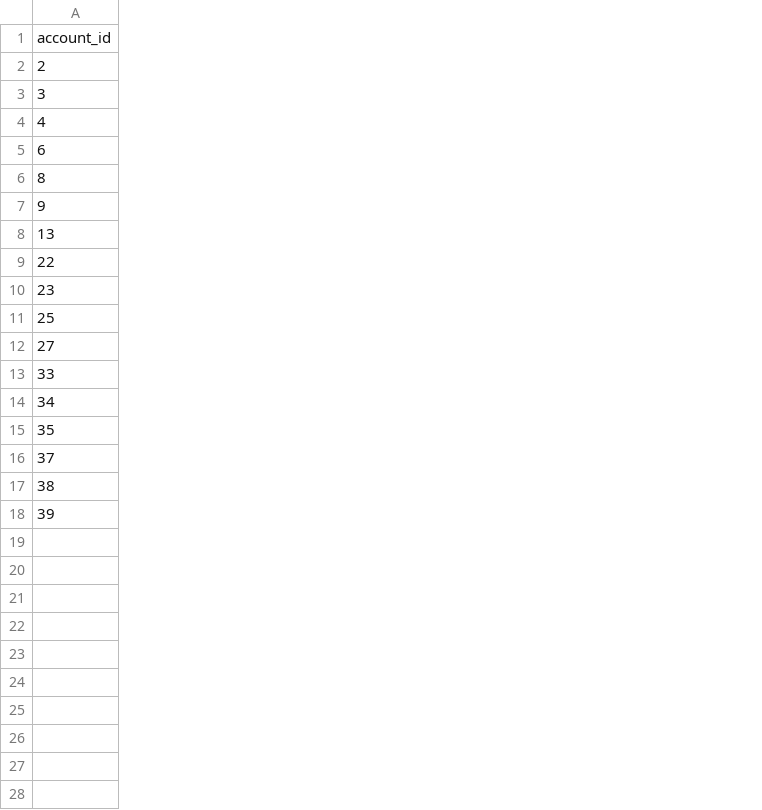
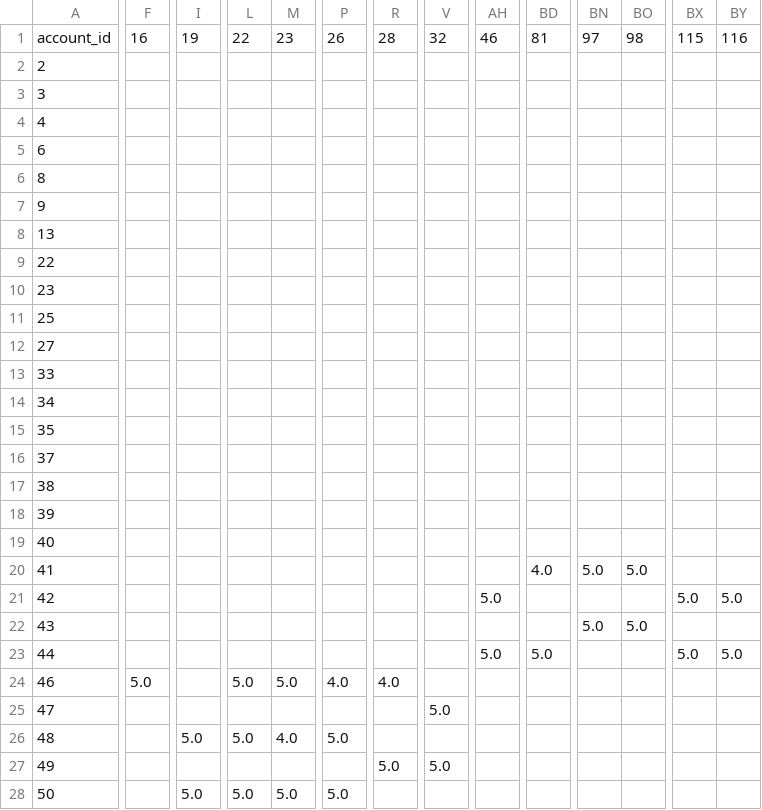
Before and after one commit to HVgiang86/uniqlo-recommendation, a CSV file: rating_matrix.csv, drawn as a sheet; only a part is shown, gaps mark what is left out; rows hold the shown columns only; the diff covers the shown part only; the diff names each change by its address in the sheet, - before the commit and + after, or states it on an @@ line.

```diff
--- a/rating_matrix.csv
+++ b/rating_matrix.csv
+column F, row 1: 16
+column I, row 1: 19
+column L, row 1: 22
+column M, row 1: 23
+column P, row 1: 26
+column R, row 1: 28
+column V, row 1: 32
+column AH, row 1: 46
+column BD, row 1: 81
+column BN, row 1: 97
+column BO, row 1: 98
+column BX, row 1: 115
+column BY, row 1: 116
+row 19: 40
+row 20: 41 |  |  |  |  |  |  |  |  | 4.0 | 5.0 | 5.0
+row 21: 42 |  |  |  |  |  |  |  | 5.0 |  |  |  | 5.0 | 5.0
+row 22: 43 |  |  |  |  |  |  |  |  |  | 5.0 | 5.0
+row 23: 44 |  |  |  |  |  |  |  | 5.0 | 5.0 |  |  | 5.0 | 5.0
+row 24: 46 | 5.0 |  | 5.0 | 5.0 | 4.0 | 4.0
+row 25: 47 |  |  |  |  |  |  | 5.0
+row 26: 48 |  | 5.0 | 5.0 | 4.0 | 5.0
+row 27: 49 |  |  |  |  |  | 5.0 | 5.0
+row 28: 50 |  | 5.0 | 5.0 | 5.0 | 5.0
```
Also changed, not shown: 8 added columns and 2 edited cells elsewhere in this file, 4 other files.
